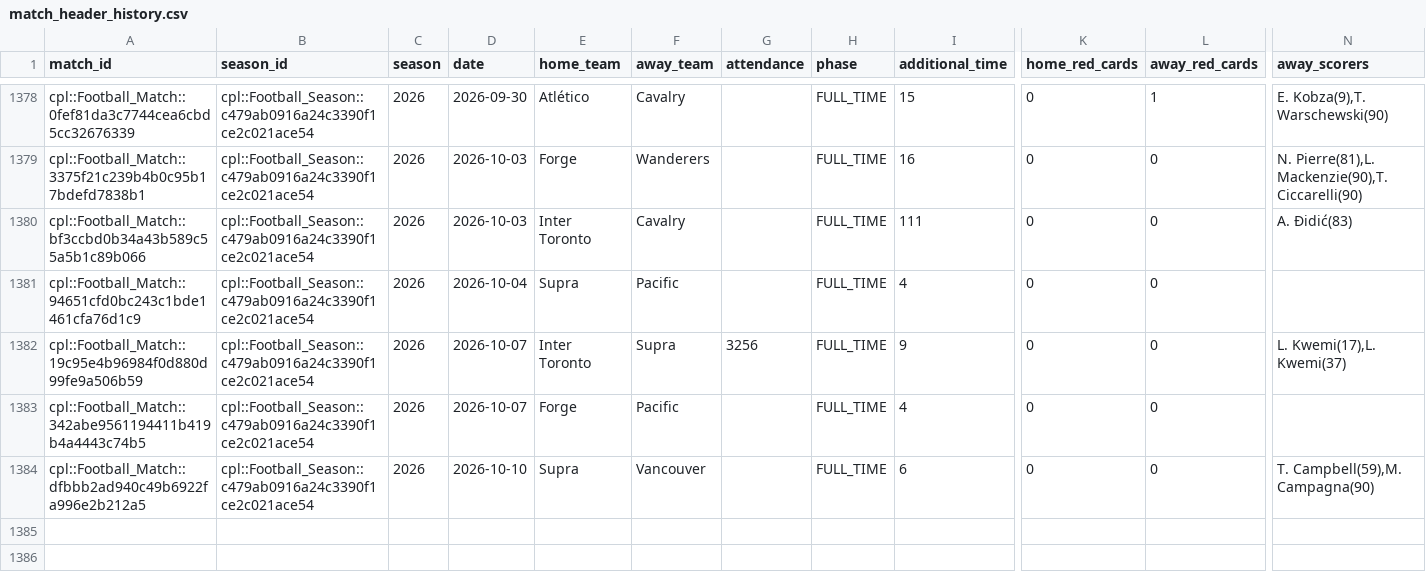
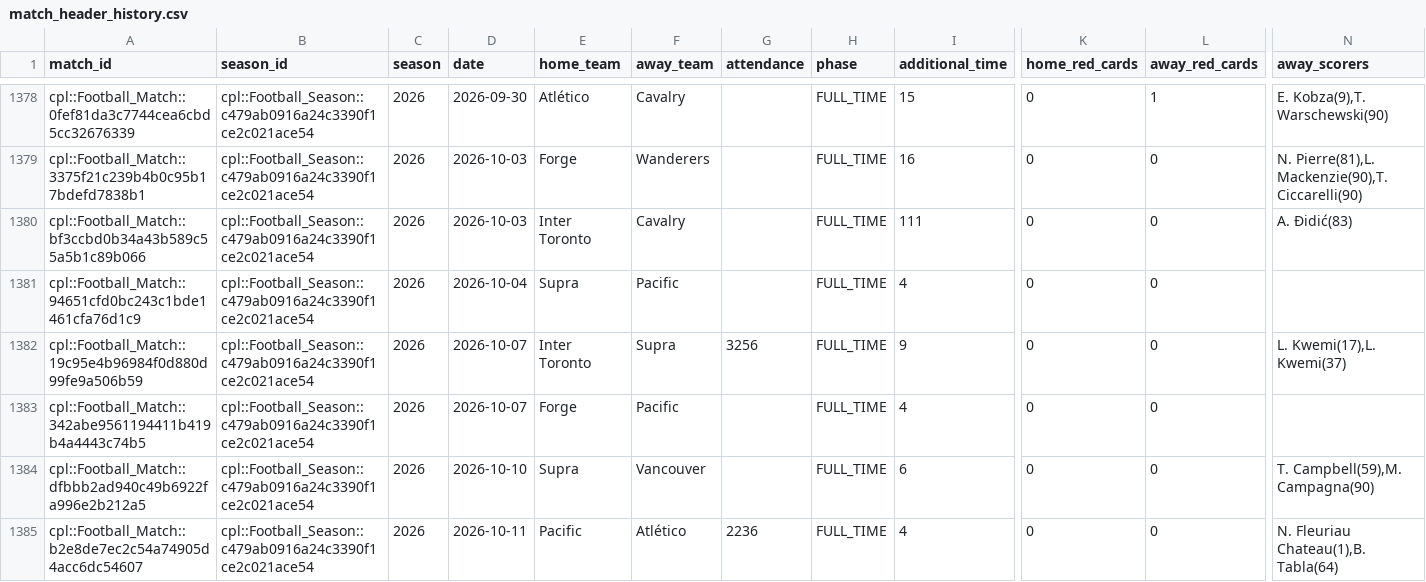
Before and after one commit to GoCeylan/canpl-analytics, a CSV file: data/matches/match_header_history.csv, drawn as a sheet; only a part is shown, gaps mark what is left out; rows hold the shown columns only; the diff names each change by its address in the sheet, - before the commit and + after, or states it on an @@ line.

```diff
--- a/data/matches/match_header_history.csv
+++ b/data/matches/match_header_history.csv
+row 1385: cpl::Football_Match::b2e8de7ec2c54a74905d4acc6dc54607 | cpl::Football_Season::c479ab0916a24c3390f1ce2c021ace54 | 2026 | 2026-10-11 | Pacific | Atlético | 2236 | FULL_TIME | 4 | 0 | 0 | N. Fleuriau Chateau(1),B. Tabla(64)
```
Also changed, not shown: data/matches/cpl_all.csv, data/matches/cpl_all_with_ids.csv, 1 other file.
